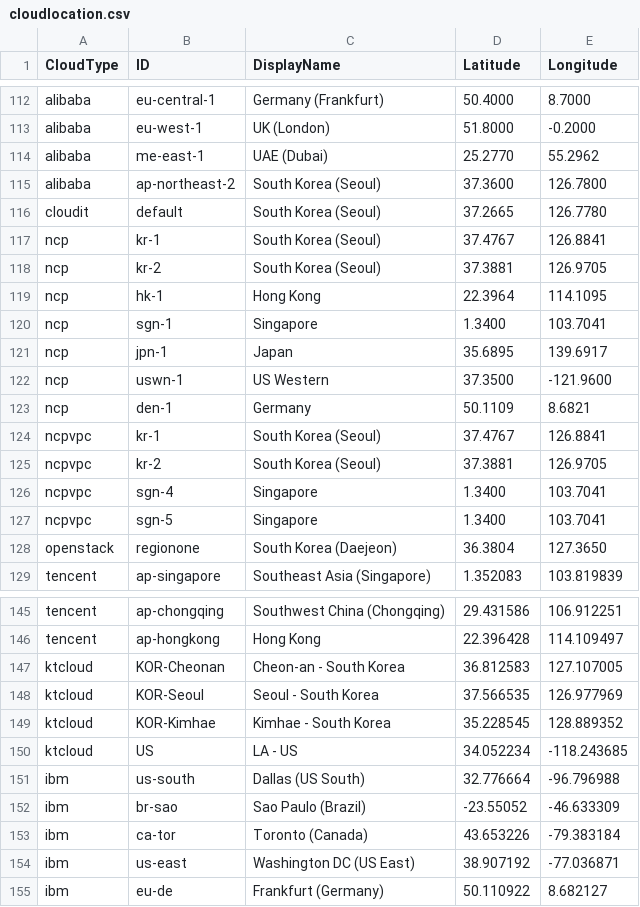
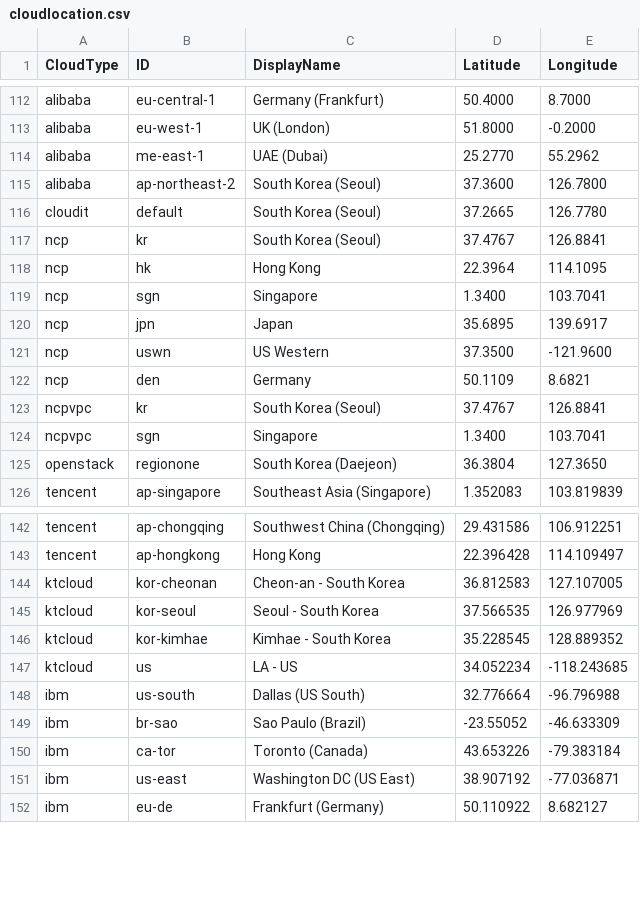
Before and after one commit to cloud-barista/cb-tumblebug, a CSV file: assets/cloudlocation.csv, drawn as a sheet; only a part is shown, gaps mark what is left out.

Commit message:
Update NCP-VPC metadata

```diff
--- a/assets/cloudlocation.csv
+++ b/assets/cloudlocation.csv
@@ -116,13 +116,10 @@ alibaba,ap-northeast-2,South Korea (Seoul),37.3600,126.7800
 cloudit,default,South Korea (Seoul),37.2665,126.7780
-ncp,kr-1,South Korea (Seoul),37.4767,126.8841
-ncp,kr-2,South Korea (Seoul),37.3881,126.9705
-ncp,hk-1,Hong Kong,22.3964,114.1095
-ncp,sgn-1,Singapore,1.3400,103.7041
-ncp,jpn-1,Japan,35.6895,139.6917
-ncp,uswn-1,US Western,37.3500,-121.9600
-ncp,den-1,Germany,50.1109,8.6821
-ncpvpc,kr-1,South Korea (Seoul),37.4767,126.8841
-ncpvpc,kr-2,South Korea (Seoul),37.3881,126.9705
-ncpvpc,sgn-4,Singapore,1.3400,103.7041
-ncpvpc,sgn-5,Singapore,1.3400,103.7041
+ncp,kr,South Korea (Seoul),37.4767,126.8841
+ncp,hk,Hong Kong,22.3964,114.1095
+ncp,sgn,Singapore,1.3400,103.7041
+ncp,jpn,Japan,35.6895,139.6917
+ncp,uswn,US Western,37.3500,-121.9600
+ncp,den,Germany,50.1109,8.6821
+ncpvpc,kr,South Korea (Seoul),37.4767,126.8841
+ncpvpc,sgn,Singapore,1.3400,103.7041
 openstack,regionone,South Korea (Daejeon),36.3804,127.3650
@@ -146,6 +143,6 @@ tencent,ap-chongqing,Southwest China (Chongqing),29.431586,106.912251
 tencent,ap-hongkong,Hong Kong,22.396428,114.109497
-ktcloud,KOR-Cheonan,Cheon-an - South Korea,36.812583,127.107005
-ktcloud,KOR-Seoul,Seoul - South Korea,37.566535,126.977969
-ktcloud,KOR-Kimhae,Kimhae - South Korea,35.228545,128.889352
-ktcloud,US,LA - US,34.052234,-118.243685
+ktcloud,kor-cheonan,Cheon-an - South Korea,36.812583,127.107005
+ktcloud,kor-seoul,Seoul - South Korea,37.566535,126.977969
+ktcloud,kor-kimhae,Kimhae - South Korea,35.228545,128.889352
+ktcloud,us,LA - US,34.052234,-118.243685
 ibm,us-south,Dallas (US South),32.776664,-96.796988
```
